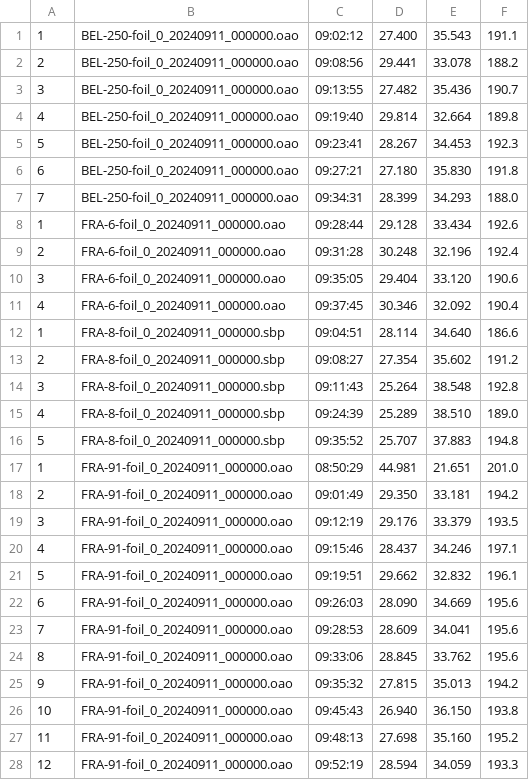
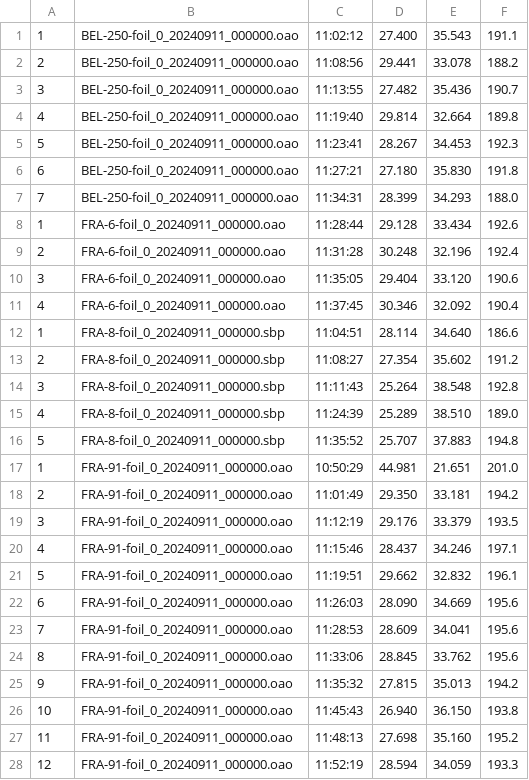
Before and after one commit to Logiqx/wst-results, a CSV file: events/202409/gpsdata/20240911/GPSDATA_20240911_S1.csv, drawn as a sheet; only a part is shown; the diff covers the shown part only.

```diff
--- a/events/202409/gpsdata/20240911/GPSDATA_20240911_S1.csv
+++ b/events/202409/gpsdata/20240911/GPSDATA_20240911_S1.csv
@@ -1,28 +1,28 @@
-1,BEL-250-foil_0_20240911_000000.oao,09:02:12,27.400,35.543,191.1
-2,BEL-250-foil_0_20240911_000000.oao,09:08:56,29.441,33.078,188.2
-3,BEL-250-foil_0_20240911_000000.oao,09:13:55,27.482,35.436,190.7
-4,BEL-250-foil_0_20240911_000000.oao,09:19:40,29.814,32.664,189.8
-5,BEL-250-foil_0_20240911_000000.oao,09:23:41,28.267,34.453,192.3
-6,BEL-250-foil_0_20240911_000000.oao,09:27:21,27.180,35.830,191.8
-7,BEL-250-foil_0_20240911_000000.oao,09:34:31,28.399,34.293,188.0
-1,FRA-6-foil_0_20240911_000000.oao,09:28:44,29.128,33.434,192.6
-2,FRA-6-foil_0_20240911_000000.oao,09:31:28,30.248,32.196,192.4
-3,FRA-6-foil_0_20240911_000000.oao,09:35:05,29.404,33.120,190.6
-4,FRA-6-foil_0_20240911_000000.oao,09:37:45,30.346,32.092,190.4
-1,FRA-8-foil_0_20240911_000000.sbp,09:04:51,28.114,34.640,186.6
-2,FRA-8-foil_0_20240911_000000.sbp,09:08:27,27.354,35.602,191.2
-3,FRA-8-foil_0_20240911_000000.sbp,09:11:43,25.264,38.548,192.8
-4,FRA-8-foil_0_20240911_000000.sbp,09:24:39,25.289,38.510,189.0
-5,FRA-8-foil_0_20240911_000000.sbp,09:35:52,25.707,37.883,194.8
-1,FRA-91-foil_0_20240911_000000.oao,08:50:29,44.981,21.651,201.0
-2,FRA-91-foil_0_20240911_000000.oao,09:01:49,29.350,33.181,194.2
-3,FRA-91-foil_0_20240911_000000.oao,09:12:19,29.176,33.379,193.5
-4,FRA-91-foil_0_20240911_000000.oao,09:15:46,28.437,34.246,197.1
-5,FRA-91-foil_0_20240911_000000.oao,09:19:51,29.662,32.832,196.1
-6,FRA-91-foil_0_20240911_000000.oao,09:26:03,28.090,34.669,195.6
-7,FRA-91-foil_0_20240911_000000.oao,09:28:53,28.609,34.041,195.6
-8,FRA-91-foil_0_20240911_000000.oao,09:33:06,28.845,33.762,195.6
-9,FRA-91-foil_0_20240911_000000.oao,09:35:32,27.815,35.013,194.2
-10,FRA-91-foil_0_20240911_000000.oao,09:45:43,26.940,36.150,193.8
-11,FRA-91-foil_0_20240911_000000.oao,09:48:13,27.698,35.160,195.2
-12,FRA-91-foil_0_20240911_000000.oao,09:52:19,28.594,34.059,193.3
+1,BEL-250-foil_0_20240911_000000.oao,11:02:12,27.400,35.543,191.1
+2,BEL-250-foil_0_20240911_000000.oao,11:08:56,29.441,33.078,188.2
+3,BEL-250-foil_0_20240911_000000.oao,11:13:55,27.482,35.436,190.7
+4,BEL-250-foil_0_20240911_000000.oao,11:19:40,29.814,32.664,189.8
+5,BEL-250-foil_0_20240911_000000.oao,11:23:41,28.267,34.453,192.3
+6,BEL-250-foil_0_20240911_000000.oao,11:27:21,27.180,35.830,191.8
+7,BEL-250-foil_0_20240911_000000.oao,11:34:31,28.399,34.293,188.0
+1,FRA-6-foil_0_20240911_000000.oao,11:28:44,29.128,33.434,192.6
+2,FRA-6-foil_0_20240911_000000.oao,11:31:28,30.248,32.196,192.4
+3,FRA-6-foil_0_20240911_000000.oao,11:35:05,29.404,33.120,190.6
+4,FRA-6-foil_0_20240911_000000.oao,11:37:45,30.346,32.092,190.4
+1,FRA-8-foil_0_20240911_000000.sbp,11:04:51,28.114,34.640,186.6
+2,FRA-8-foil_0_20240911_000000.sbp,11:08:27,27.354,35.602,191.2
+3,FRA-8-foil_0_20240911_000000.sbp,11:11:43,25.264,38.548,192.8
+4,FRA-8-foil_0_20240911_000000.sbp,11:24:39,25.289,38.510,189.0
+5,FRA-8-foil_0_20240911_000000.sbp,11:35:52,25.707,37.883,194.8
+1,FRA-91-foil_0_20240911_000000.oao,10:50:29,44.981,21.651,201.0
+2,FRA-91-foil_0_20240911_000000.oao,11:01:49,29.350,33.181,194.2
+3,FRA-91-foil_0_20240911_000000.oao,11:12:19,29.176,33.379,193.5
+4,FRA-91-foil_0_20240911_000000.oao,11:15:46,28.437,34.246,197.1
+5,FRA-91-foil_0_20240911_000000.oao,11:19:51,29.662,32.832,196.1
+6,FRA-91-foil_0_20240911_000000.oao,11:26:03,28.090,34.669,195.6
+7,FRA-91-foil_0_20240911_000000.oao,11:28:53,28.609,34.041,195.6
+8,FRA-91-foil_0_20240911_000000.oao,11:33:06,28.845,33.762,195.6
+9,FRA-91-foil_0_20240911_000000.oao,11:35:32,27.815,35.013,194.2
+10,FRA-91-foil_0_20240911_000000.oao,11:45:43,26.940,36.150,193.8
+11,FRA-91-foil_0_20240911_000000.oao,11:48:13,27.698,35.160,195.2
+12,FRA-91-foil_0_20240911_000000.oao,11:52:19,28.594,34.059,193.3
```
Also changed, not shown: 19 edited cells elsewhere in this file, events/202409/gpsdata/20240911/GPSDATA_20240911_S2.csv, 3 other files.
